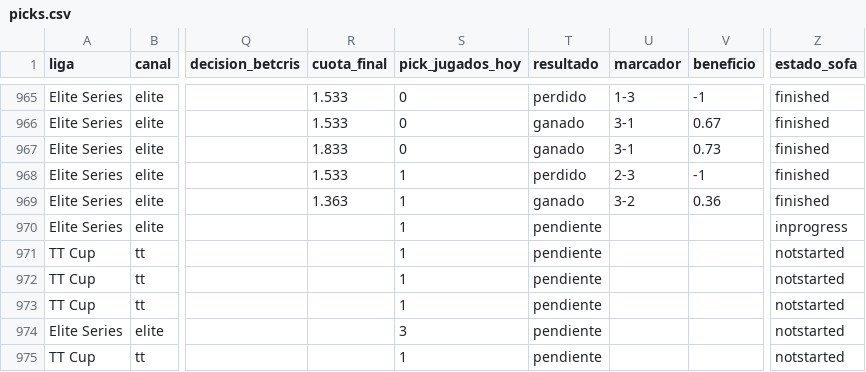
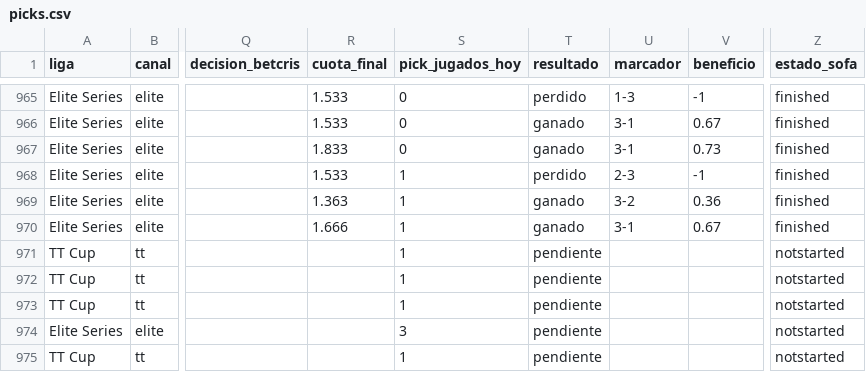
Before and after one commit to manuvaldespartera3-netizen/tt-multiliga, a CSV file: seguimiento/picks.csv, drawn as a sheet; only a part is shown, gaps mark what is left out; the diff names each change by its address in the sheet, - before the commit and + after, or states it on an @@ line.

Commit message:
Seguimiento TT Cup

```diff
--- a/seguimiento/picks.csv
+++ b/seguimiento/picks.csv
-R970 (cuota_final): (empty)
+R970 (cuota_final): 1.666
-T970 (resultado): pendiente
+T970 (resultado): ganado
-U970 (marcador): (empty)
+U970 (marcador): 3-1
-V970 (beneficio): (empty)
+V970 (beneficio): 0.67
-Z970 (estado_sofa): inprogress
+Z970 (estado_sofa): finished
```
Also changed, not shown: 1 other file.
